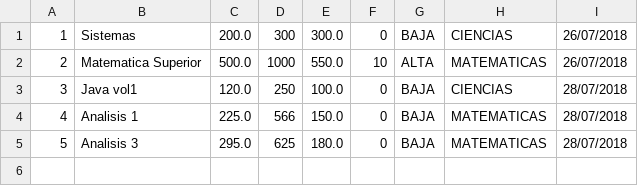
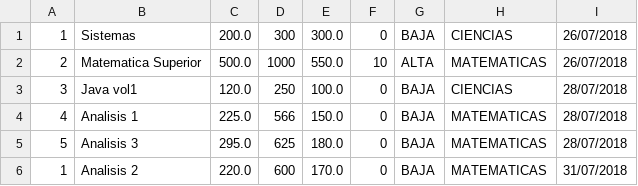
Before and after one commit to aleeevola/tp-final-died, a CSV file: libros.csv, drawn as a sheet; the diff names each change by its address in the sheet, - before the commit and + after, or states it on an @@ line.

```diff
--- a/libros.csv
+++ b/libros.csv
+row 6: 1 | Analisis 2 | 220.0 | 600 | 170.0 | 0 | BAJA | MATEMATICAS | 31/07/2018
```
Also changed, not shown: 8 other files.
